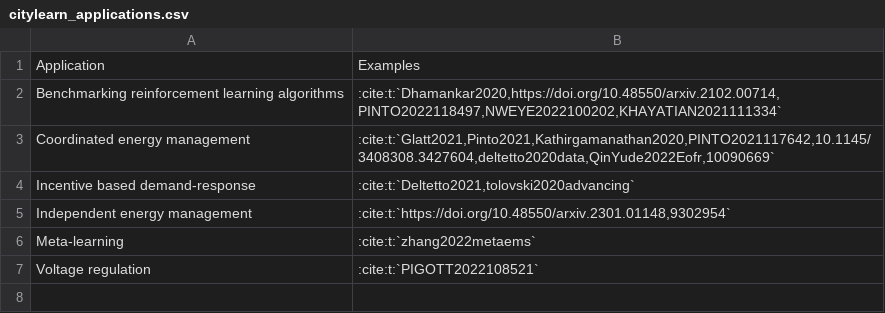
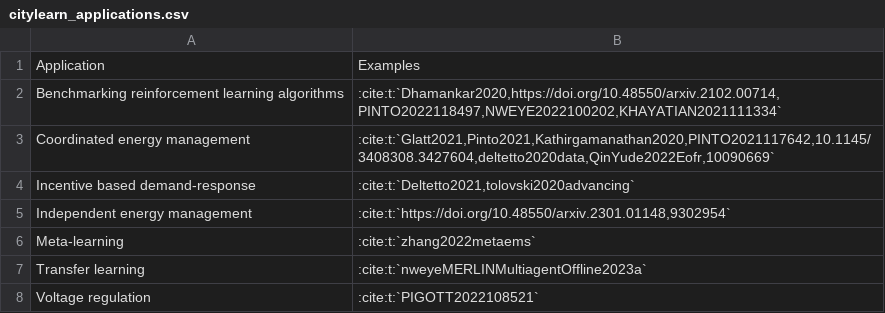
Before and after one commit to AmalNamm/Constrained-EVlearn, a CSV file: assets/tables/citylearn_applications.csv, drawn as a sheet; the diff names each change by its address in the sheet, - before the commit and + after, or states it on an @@ line.

Commit message:
added merlin paper to applications

```diff
--- a/assets/tables/citylearn_applications.csv
+++ b/assets/tables/citylearn_applications.csv
+row 7: Transfer learning | :cite:t:`nweyeMERLINMultiagentOffline2023a`
```
Also changed, not shown: 1 other file.
